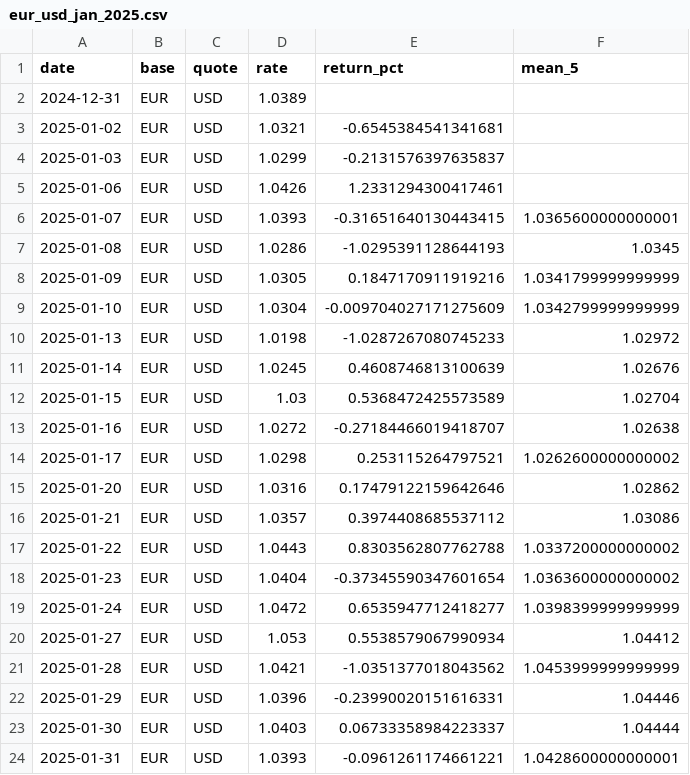
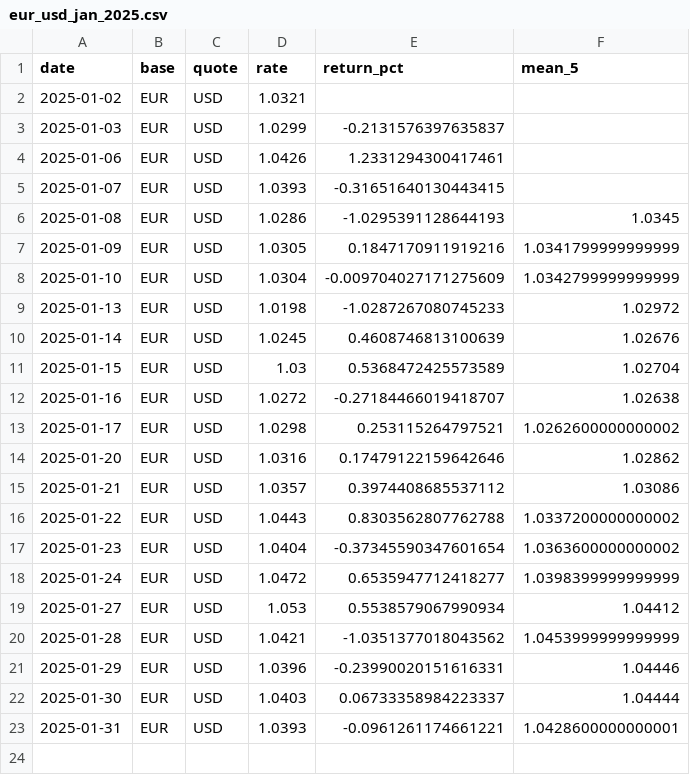
Before and after one commit to rominiki/fx-pulse, a CSV file: analytics/eur_usd_jan_2025.csv, drawn as a sheet.

```diff
--- a/analytics/eur_usd_jan_2025.csv
+++ b/analytics/eur_usd_jan_2025.csv
@@ -1,7 +1,6 @@
 date,base,quote,rate,return_pct,mean_5
-2024-12-31,EUR,USD,1.0389,,
-2025-01-02,EUR,USD,1.0321,-0.6545384541341681,
+2025-01-02,EUR,USD,1.0321,,
 2025-01-03,EUR,USD,1.0299,-0.2131576397635837,
 2025-01-06,EUR,USD,1.0426,1.2331294300417461,
-2025-01-07,EUR,USD,1.0393,-0.31651640130443415,1.0365600000000001
+2025-01-07,EUR,USD,1.0393,-0.31651640130443415,
 2025-01-08,EUR,USD,1.0286,-1.0295391128644193,1.0345
```
Also changed, not shown: 1 other file.
